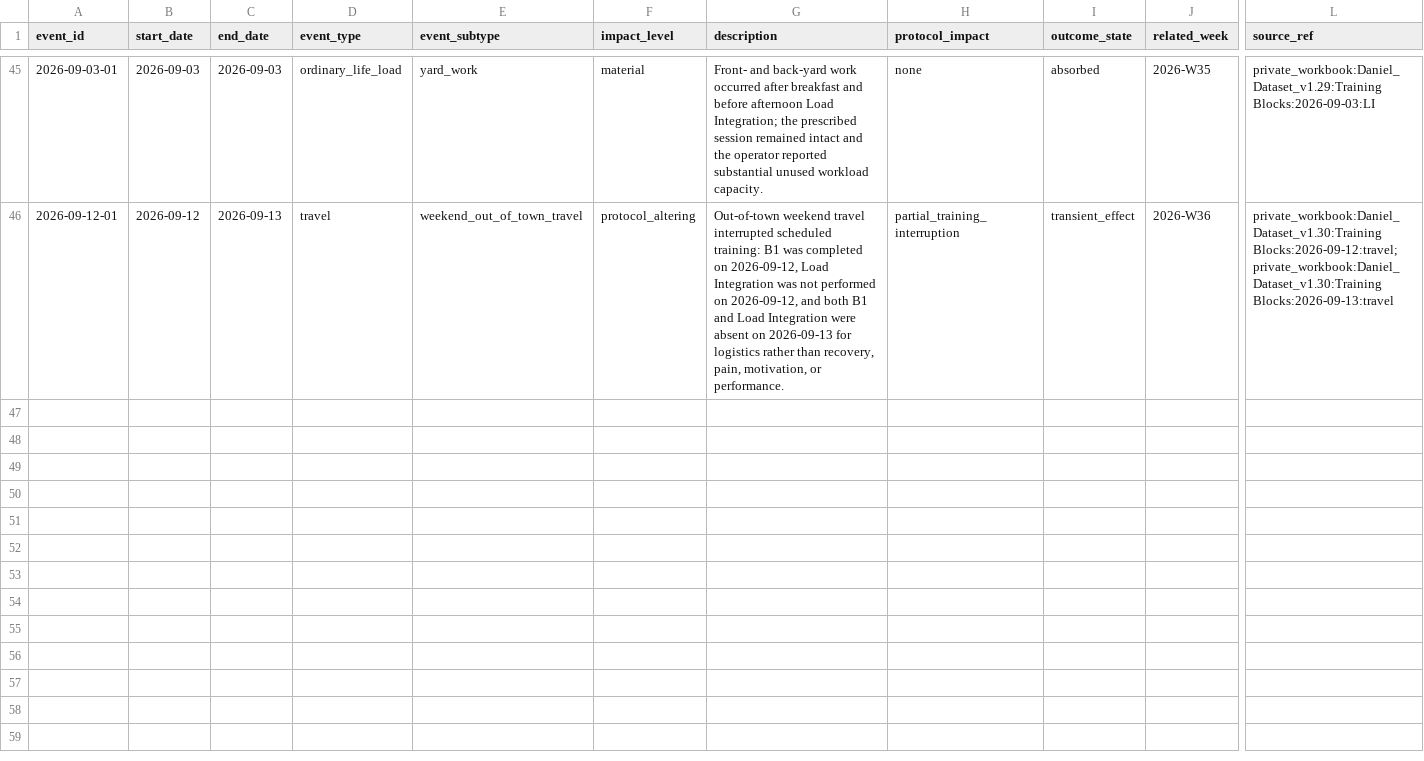
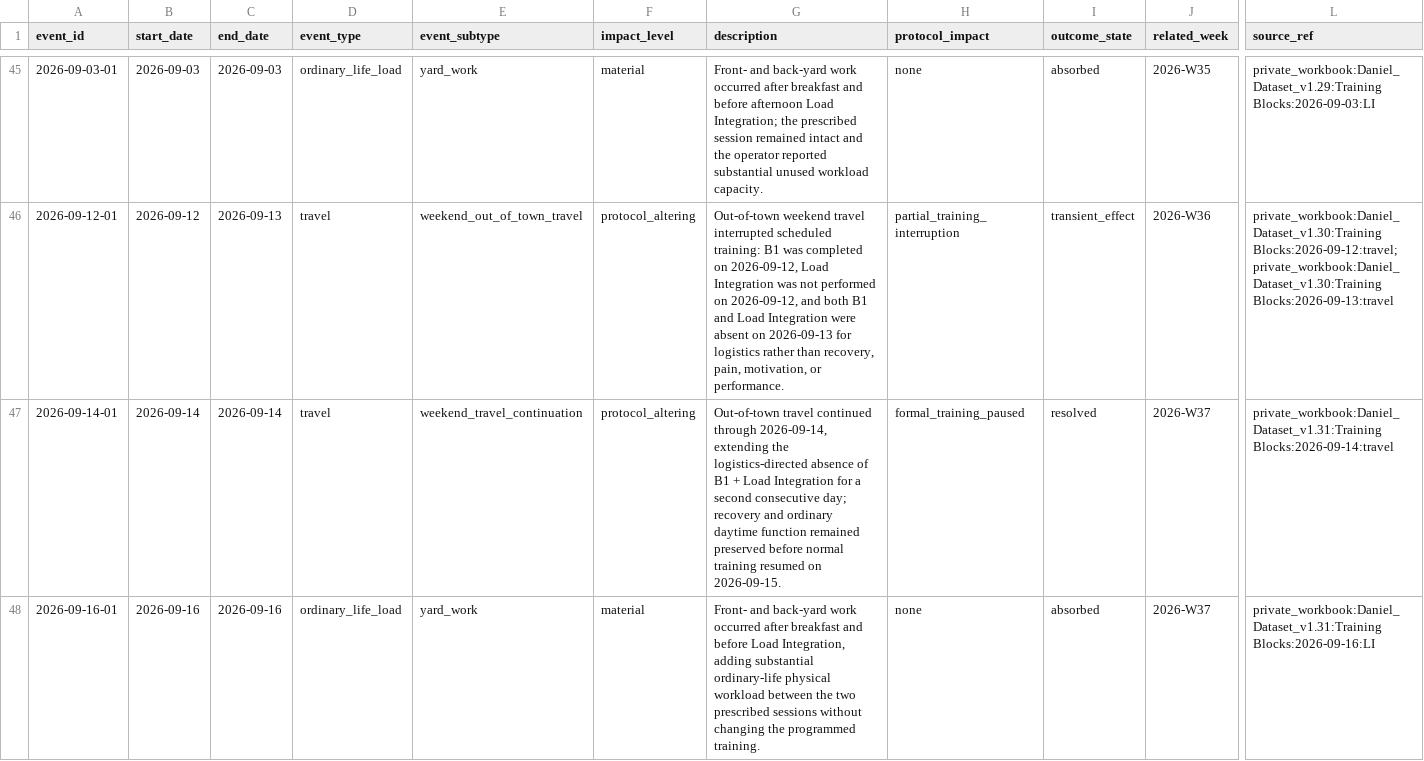
Before and after one commit to CDHughett/daniel-longitudinal-public, a CSV file: data/context_events_v1.csv, drawn as a sheet; only a part is shown, gaps mark what is left out; rows hold the shown columns only; the diff covers the shown part only; the diff names each change by its address in the sheet, - before the commit and + after, or states it on an @@ line.

```diff
--- a/data/context_events_v1.csv
+++ b/data/context_events_v1.csv
+row 47: 2026-09-14-01 | 2026-09-14 | 2026-09-14 | travel | weekend_travel_continuation | protocol_altering | Out-of-town travel continued through 2026-09-14, extending the logistics-directed absence of B1 + Load Integration for a second consecutive day; recovery and ordinary daytime function remained preserved before normal training resumed on 2026-09-15. | formal_training_paused | resolved | 2026-W37 | private_workbook:Daniel_Dataset_v1.31:Training Blocks:2026-09-14:travel
+row 48: 2026-09-16-01 | 2026-09-16 | 2026-09-16 | ordinary_life_load | yard_work | material | Front- and back-yard work occurred after breakfast and before Load Integration, adding substantial ordinary-life physical workload between the two prescribed sessions without changing the programmed training. | none | absorbed | 2026-W37 | private_workbook:Daniel_Dataset_v1.31:Training Blocks:2026-09-16:LI
```
Also changed, not shown: 2 added rows elsewhere in this file.
